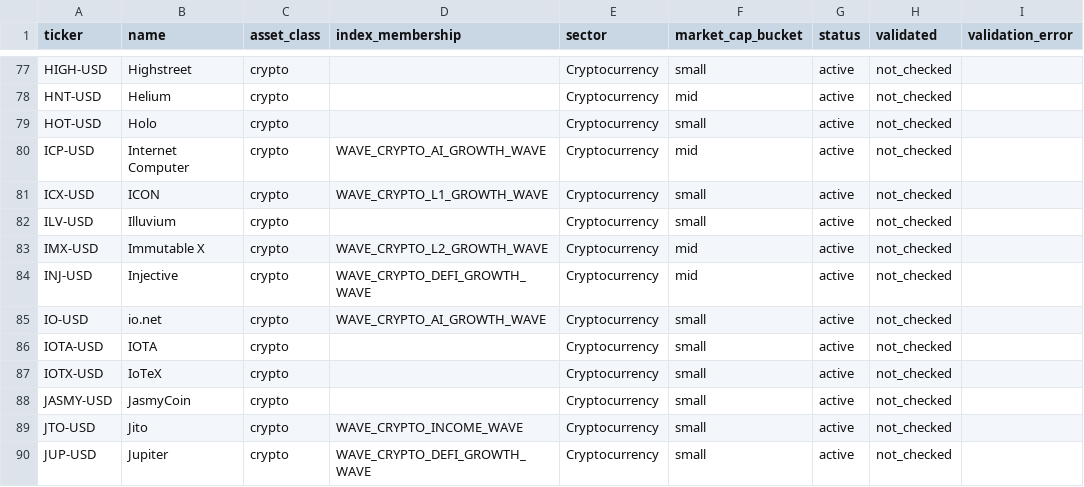
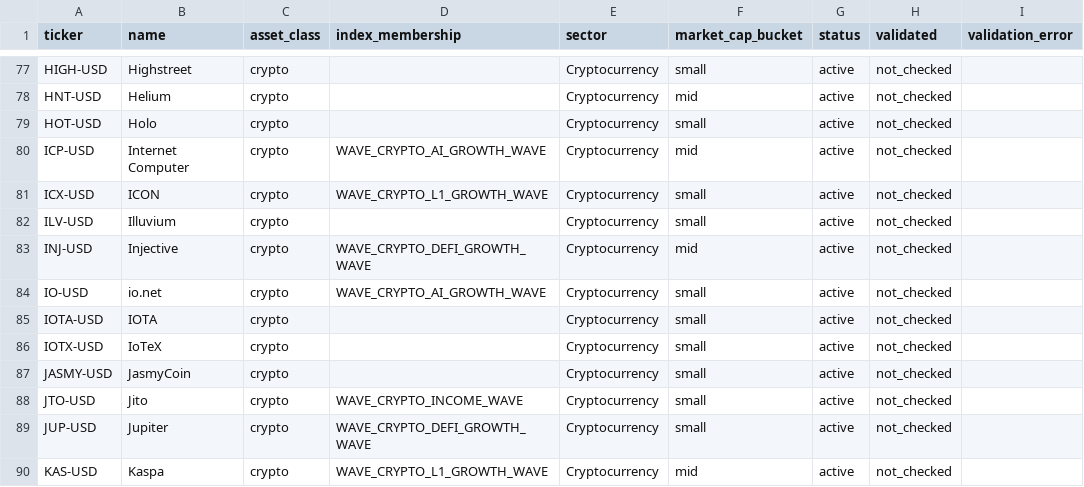
Before and after one commit to jasonheldman-creator/Waves-Simple, a CSV file: universal_universe.csv, drawn as a sheet; only a part is shown, gaps mark what is left out; the shorter side is filled out with more unchanged rows; the diff names each change by its address in the sheet, - before the commit and + after, or states it on an @@ line.

Commit message:
Update universal_universe.csv

```diff
--- a/universal_universe.csv
+++ b/universal_universe.csv
-row 83: IMX-USD | Immutable X | crypto | WAVE_CRYPTO_L2_GROWTH_WAVE | Cryptocurrency | mid | active | not_checked
```
